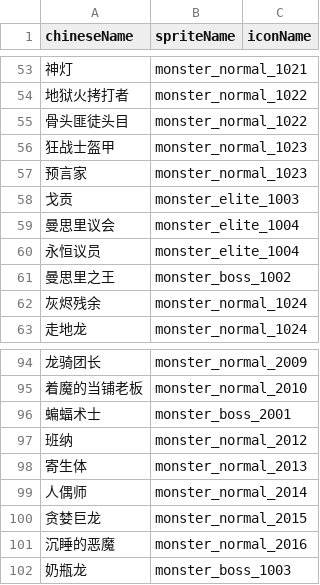
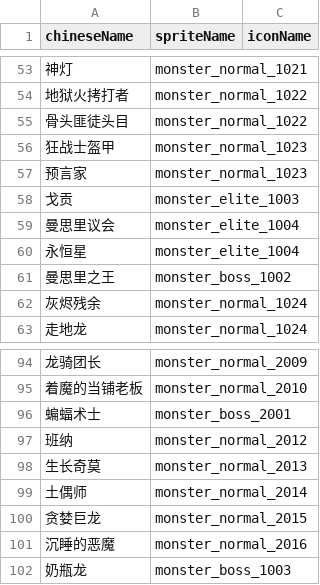
Before and after one commit to geyou233/LandOfExile2, a CSV file: Assets/Resources/csv/chineseNameToEventMap.csv, drawn as a sheet; only a part is shown, gaps mark what is left out.

```diff
--- a/Assets/Resources/csv/chineseNameToEventMap.csv
+++ b/Assets/Resources/csv/chineseNameToEventMap.csv
@@ -59,3 +59,3 @@
 曼思里议会,monster_elite_1004,
-永恒议员,monster_elite_1004,
+永恒星,monster_elite_1004,
 曼思里之王,monster_boss_1002,
@@ -97,4 +97,4 @@
 班纳,monster_normal_2012,
-寄生体,monster_normal_2013,
-人偶师,monster_normal_2014,
+生长奇莫,monster_normal_2013,
+土偶师,monster_normal_2014,
 贪婪巨龙,monster_normal_2015,
```
Also changed, not shown: Assets/Resources/csv/chineseNameToBuffMap.csv, Assets/Resources/csv/chineseNameToTalentMap.csv, 2 other files.
